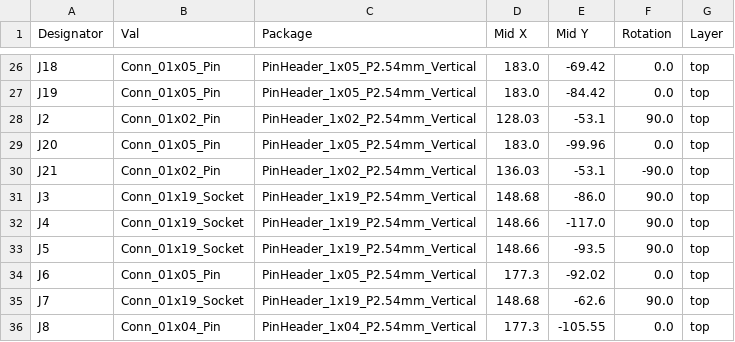
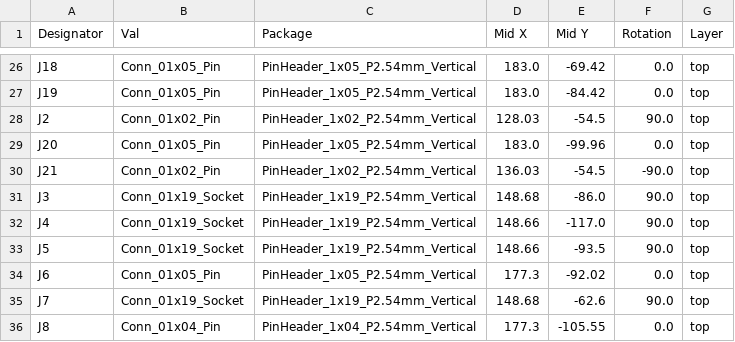
Before and after one commit to nfranzwa/OscillatingPump, a CSV file: KiCad/pcbfrfr/jlcpcb/production_files/CPL-pcbfrfr.csv, drawn as a sheet; only a part is shown, gaps mark what is left out; the diff covers the shown part only.

```diff
--- a/KiCad/pcbfrfr/jlcpcb/production_files/CPL-pcbfrfr.csv
+++ b/KiCad/pcbfrfr/jlcpcb/production_files/CPL-pcbfrfr.csv
@@ -27,5 +27,5 @@ J18,Conn_01x05_Pin,PinHeader_1x05_P2.54mm_Vertical,183.0,-69.42,0.0,top
 J19,Conn_01x05_Pin,PinHeader_1x05_P2.54mm_Vertical,183.0,-84.42,0.0,top
-J2,Conn_01x02_Pin,PinHeader_1x02_P2.54mm_Vertical,128.03,-53.1,90.0,top
+J2,Conn_01x02_Pin,PinHeader_1x02_P2.54mm_Vertical,128.03,-54.5,90.0,top
 J20,Conn_01x05_Pin,PinHeader_1x05_P2.54mm_Vertical,183.0,-99.96,0.0,top
-J21,Conn_01x02_Pin,PinHeader_1x02_P2.54mm_Vertical,136.03,-53.1,-90.0,top
+J21,Conn_01x02_Pin,PinHeader_1x02_P2.54mm_Vertical,136.03,-54.5,-90.0,top
 J3,Conn_01x19_Socket,PinHeader_1x19_P2.54mm_Vertical,148.68,-86.0,90.0,top
```
Also changed, not shown: 30 edited cells elsewhere in this file, KiCad/pcbfrfr/jlcpcb/production_files/BOM-pcbfrfr.csv, 21 other files.
